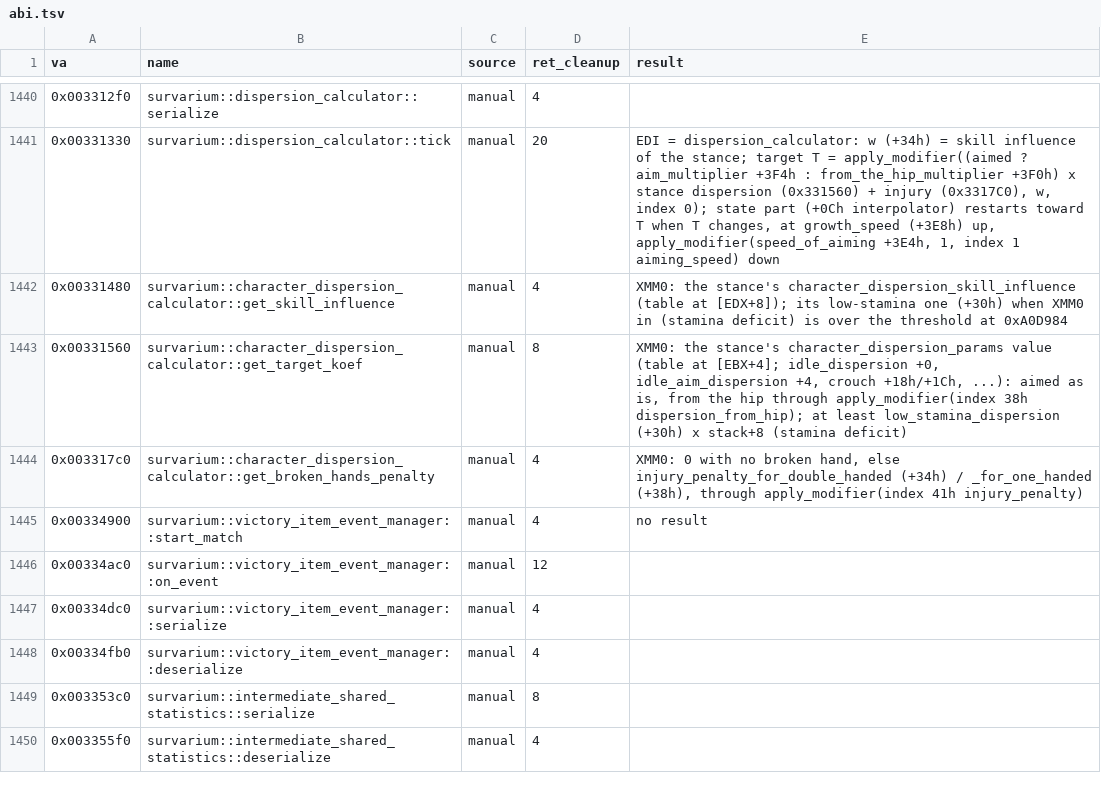
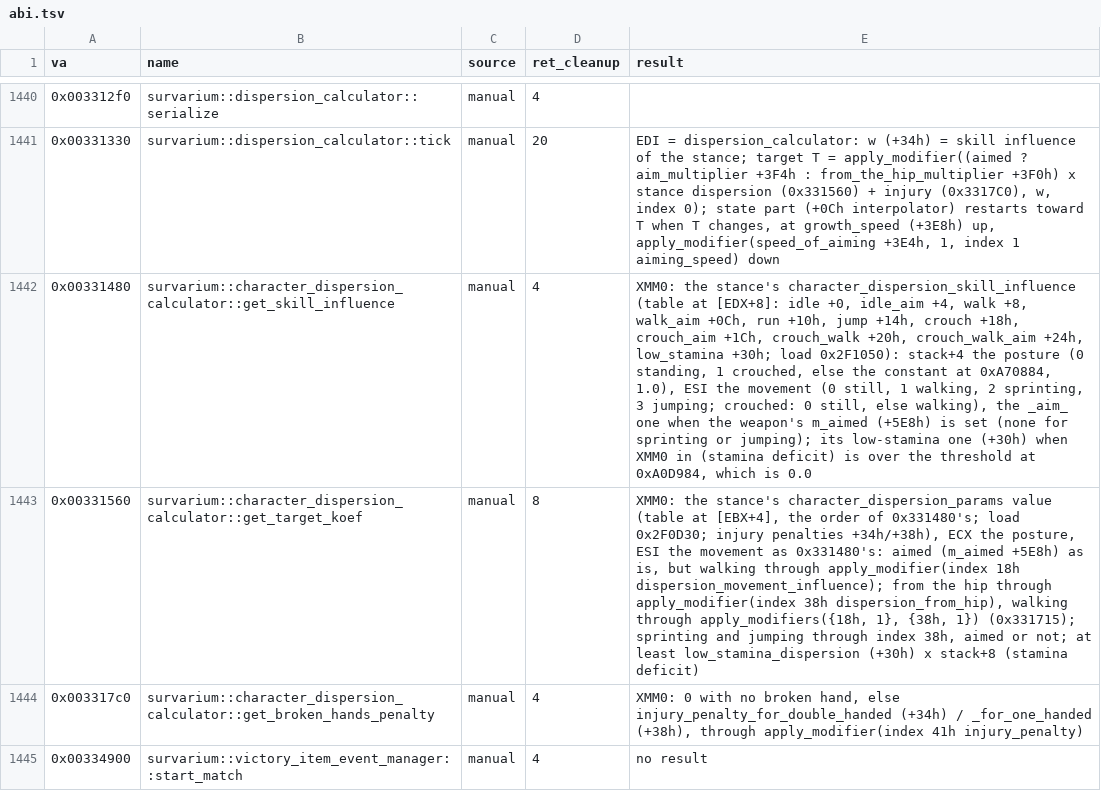
Before and after one commit to srp-survarium/skhid-srp, a TSV file: tools/re-kit/v026g/abi.tsv, drawn as a sheet; only a part is shown, gaps mark what is left out; the shorter side is filled out with more unchanged rows; the diff names each change by its address in the sheet, - before the commit and + after, or states it on an @@ line.

Commit message:
Wiki: Simulators section, recoil and spread by aim, stance, skills, gloves and arms
/wiki/simulators holds the recoil simulator, moved off /wiki/weapons, with
the spread modelled from the exe (spread.js): aim (from the hip, aiming in,
fully aimed), stance (standing, walking, crouching, crouch-walking,
sprinting, jumping), the ranks of the skills that change the spread, the
modification that does, and broken arms; a table gives each weapon's base,
stance part, shot part and most, in degrees. Fully aimed, only the base counts.

Every value comes from the released game through gen_calc_data.py
(calc data's `spread`, each weapon's `double_handed`). The weapons page links
to the simulators from its comparison and from each card. The A/B slots are
one shared helper (slots.js) on both pages.

Re-kit: get_skill_influence (0x331480) and get_target_koef (0x331560)
tables, the aimed weights and the walking modifiers, read from the exe.

```diff
--- a/tools/re-kit/v026g/abi.tsv
+++ b/tools/re-kit/v026g/abi.tsv
-E1442 (result): …(table at [EDX+8]); its low-stamina one (+30h) when XMM0 in (stamina deficit) is over the threshold at 0xA0D984
+E1442 (result): …(table at [EDX+8]: idle +0, idle_aim +4, walk +8, walk_aim +0Ch, run +10h, jump +14h, crouch +18h, crouch_aim +1Ch, crouch_walk +20h, crouch_walk_aim +24h, low_stamina +30h; load 0x2F1050): stack+4 the posture (0 standing, 1 crouched, else the constant at 0xA70884, 1.0), ESI the movement (0 still, 1 walking, 2 sprinting, 3 jumping; crouched: 0 still, else walking), the _aim_ one when the weapon's m_aimed (+5E8h) is set (none for sprinting or jumping); its low-stamina one (+30h) when XMM0 in (stamina deficit) is over the threshold at 0xA0D984, which is 0.0
-E1443 (result): …(table at [EBX+4]; idle_dispersion +0, idle_aim_dispersion +4, crouch +18h/+1Ch, ...): aimed as is, from the hip through apply_modifier(index 38h dispersion_from_hip); at least…
+E1443 (result): …(table at [EBX+4], the order of 0x331480's; load 0x2F0D30; injury penalties +34h/+38h), ECX the posture, ESI the movement as 0x331480's: aimed (m_aimed +5E8h) as is, but walking through apply_modifier(index 18h dispersion_movement_influence); from the hip through apply_modifier(index 38h dispersion_from_hip), walking through apply_modifiers({18h, 1}, {38h, 1}) (0x331715); sprinting and jumping through index 38h, aimed or not; at least…
```
Also changed, not shown: 22 other files.
